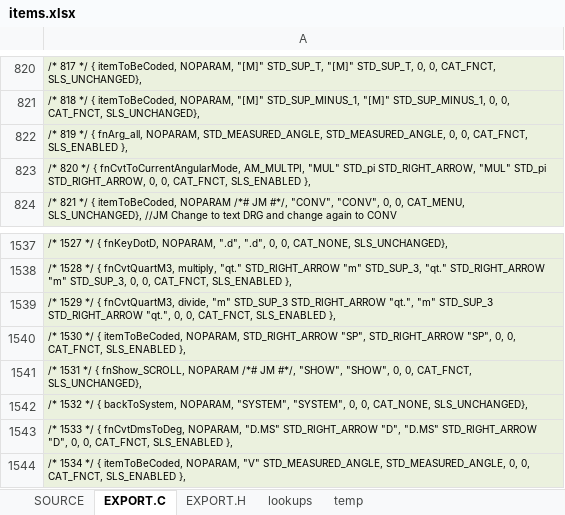
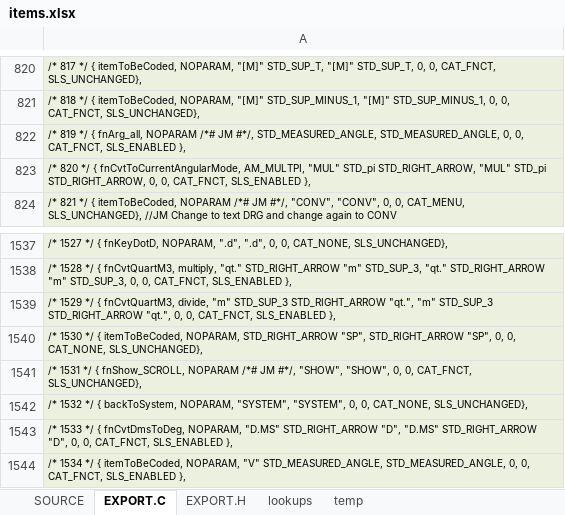
Before and after one commit to semi-simple/C43-mirror, an Excel workbook: src/items.xlsx, sheet EXPORT.C, drawn as a sheet; only a part is shown, gaps mark what is left out; values as stored, in another font and other column widths than the file's, no borders; the diff names each change by its address in the sheet, - before the commit and + after, or states it on an @@ line.

```diff
--- a/src/items.xlsx (sheet EXPORT.C)
+++ b/src/items.xlsx (sheet EXPORT.C)
-A822: …{ fnArg_all, NOPARAM, STD_MEASURED_ANGLE, STD_MEASURED_ANGLE,…
+A822: …{ fnArg_all, NOPARAM /*# JM #*/, STD_MEASURED_ANGLE, STD_MEASURED_ANGLE,…
-A1540: …0, 0, CAT_FNCT, SLS_ENABLED },
+A1540: …0, 0, CAT_NONE, SLS_UNCHANGED},
```
Also changed, not shown: sheet SOURCE, 30 other files.
